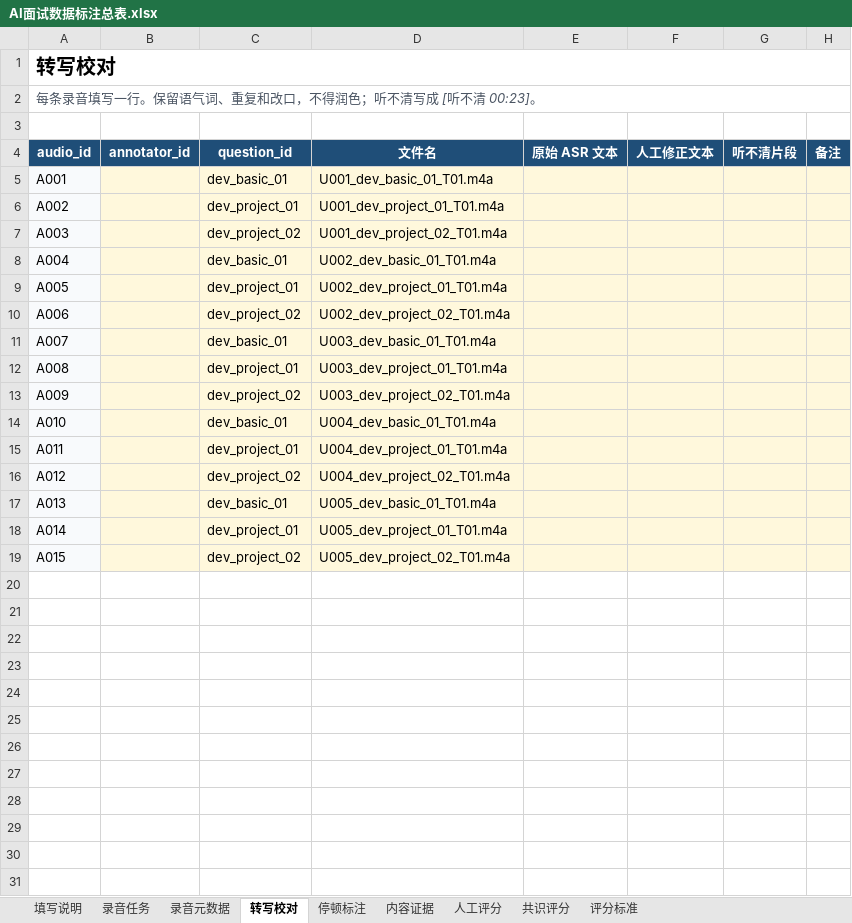
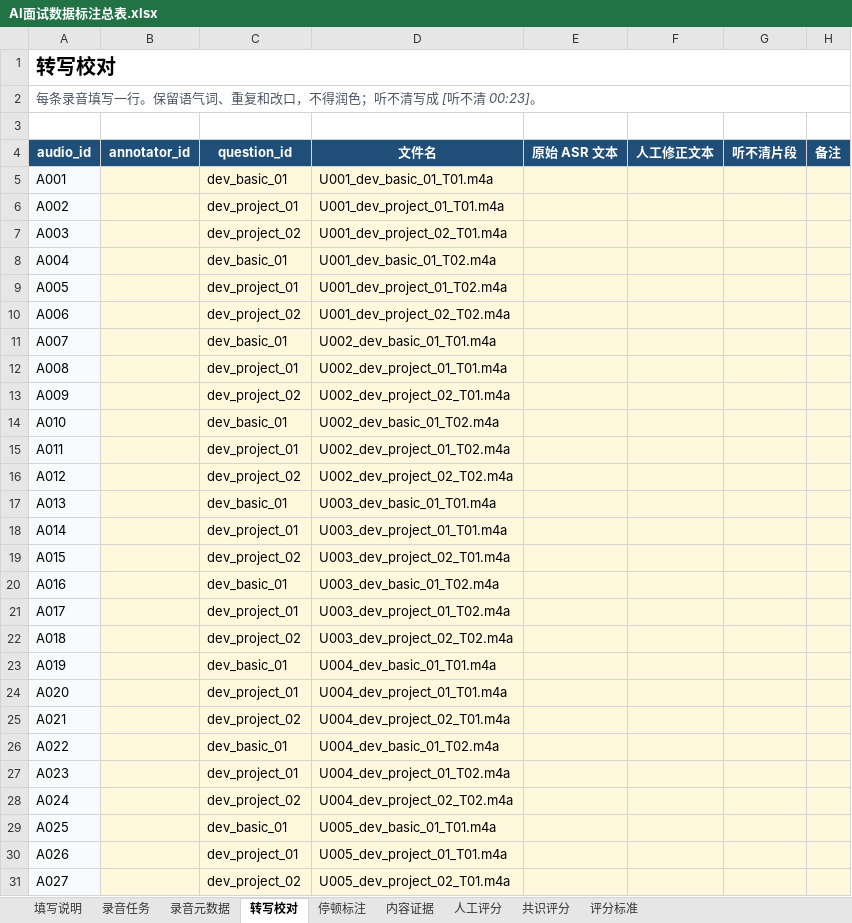
Before and after one commit to dweeqhd/ai-interview-training-system, an Excel workbook: outputs/annotation-kit-20260909/AI面试数据标注总表.xlsx, sheet 转写校对, drawn as a sheet; only a part is shown; values as stored, in another font and other column widths than the file's, no borders; the diff covers the shown part only; the diff names each change by its address in the sheet, - before the commit and + after, or states it on an @@ line.

```diff
--- a/outputs/annotation-kit-20260909/AI面试数据标注总表.xlsx (sheet 转写校对)
+++ b/outputs/annotation-kit-20260909/AI面试数据标注总表.xlsx (sheet 转写校对)
-D8 (文件名): U002_dev_basic_01_T01.m4a
+D8 (文件名): U001_dev_basic_01_T02.m4a
-D9 (文件名): U002_dev_project_01_T01.m4a
+D9 (文件名): U001_dev_project_01_T02.m4a
-D10 (文件名): U002_dev_project_02_T01.m4a
+D10 (文件名): U001_dev_project_02_T02.m4a
-D11 (文件名): U003_dev_basic_01_T01.m4a
+D11 (文件名): U002_dev_basic_01_T01.m4a
-D12 (文件名): U003_dev_project_01_T01.m4a
+D12 (文件名): U002_dev_project_01_T01.m4a
-D13 (文件名): U003_dev_project_02_T01.m4a
+D13 (文件名): U002_dev_project_02_T01.m4a
-D14 (文件名): U004_dev_basic_01_T01.m4a
+D14 (文件名): U002_dev_basic_01_T02.m4a
-D15 (文件名): U004_dev_project_01_T01.m4a
+D15 (文件名): U002_dev_project_01_T02.m4a
-D16 (文件名): U004_dev_project_02_T01.m4a
+D16 (文件名): U002_dev_project_02_T02.m4a
-D17 (文件名): U005_dev_basic_01_T01.m4a
+D17 (文件名): U003_dev_basic_01_T01.m4a
-D18 (文件名): U005_dev_project_01_T01.m4a
+D18 (文件名): U003_dev_project_01_T01.m4a
-D19 (文件名): U005_dev_project_02_T01.m4a
+D19 (文件名): U003_dev_project_02_T01.m4a
+row 20: A016 |  | dev_basic_01 | U003_dev_basic_01_T02.m4a
+row 21: A017 |  | dev_project_01 | U003_dev_project_01_T02.m4a
+row 22: A018 |  | dev_project_02 | U003_dev_project_02_T02.m4a
+row 23: A019 |  | dev_basic_01 | U004_dev_basic_01_T01.m4a
+row 24: A020 |  | dev_project_01 | U004_dev_project_01_T01.m4a
+row 25: A021 |  | dev_project_02 | U004_dev_project_02_T01.m4a
+row 26: A022 |  | dev_basic_01 | U004_dev_basic_01_T02.m4a
+row 27: A023 |  | dev_project_01 | U004_dev_project_01_T02.m4a
+row 28: A024 |  | dev_project_02 | U004_dev_project_02_T02.m4a
+row 29: A025 |  | dev_basic_01 | U005_dev_basic_01_T01.m4a
+row 30: A026 |  | dev_project_01 | U005_dev_project_01_T01.m4a
+row 31: A027 |  | dev_project_02 | U005_dev_project_02_T01.m4a
```
Also changed, not shown: 9 added rows elsewhere in this sheet, sheet 内容证据, sheet 停顿标注, sheet 录音任务, sheet 录音元数据, sheet 共识评分, sheet 人工评分, 1 more sheet, 6 other files.
